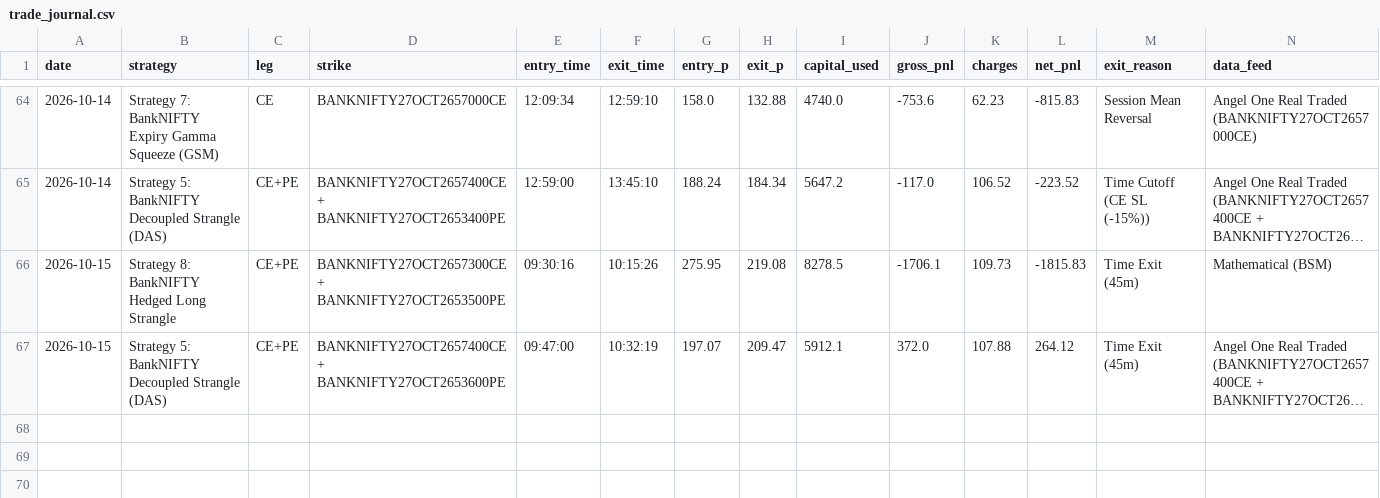
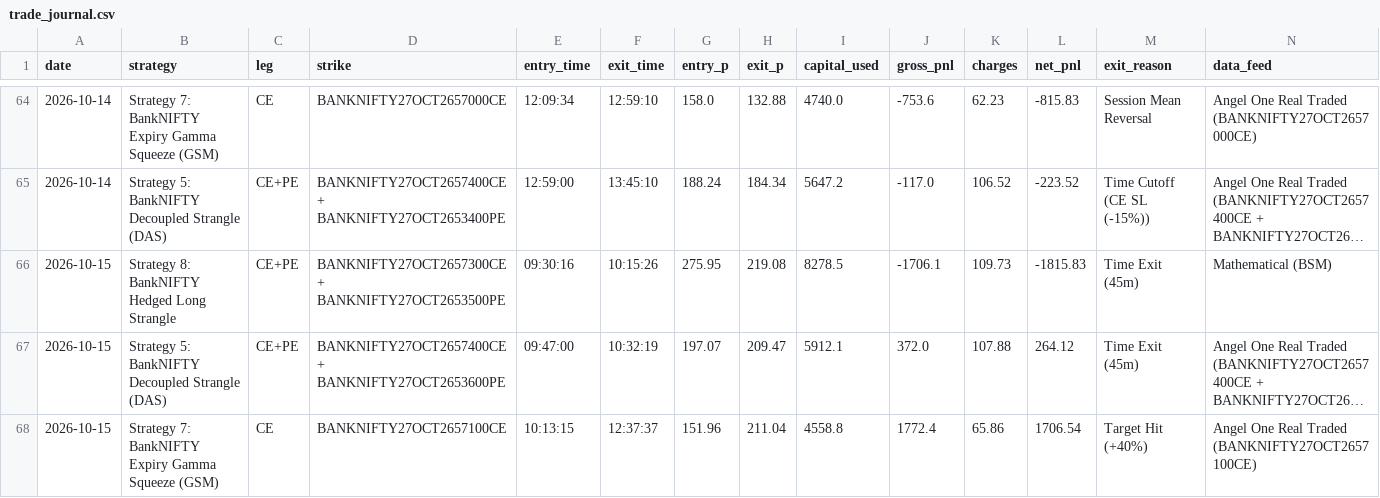
Before and after one commit to don9116969-cmd/NF-OP, a CSV file: data/trade_journal.csv, drawn as a sheet; only a part is shown, gaps mark what is left out; long unchanged cells end in …; the diff names each change by its address in the sheet, - before the commit and + after, or states it on an @@ line.

Commit message:
Auto-Journal: 🔴 Exit Strategy 7: BankNIFTY Expiry Gamma Squeeze (GSM) [PnL: INR +1706.54] [skip ci]

```diff
--- a/data/trade_journal.csv
+++ b/data/trade_journal.csv
+row 68: 2026-10-15 | Strategy 7: BankNIFTY Expiry Gamma Squeeze (GSM) | CE | BANKNIFTY27OCT2657100CE | 10:13:15 | 12:37:37 | 151.96 | 211.04 | 4558.8 | 1772.4 | 65.86 | 1706.54 | Target Hit (+40%) | Angel One Real Traded (BANKNIFTY27OCT2657100CE)
```
Also changed, not shown: data/paper_trading_ledger.csv, 4 other files.
